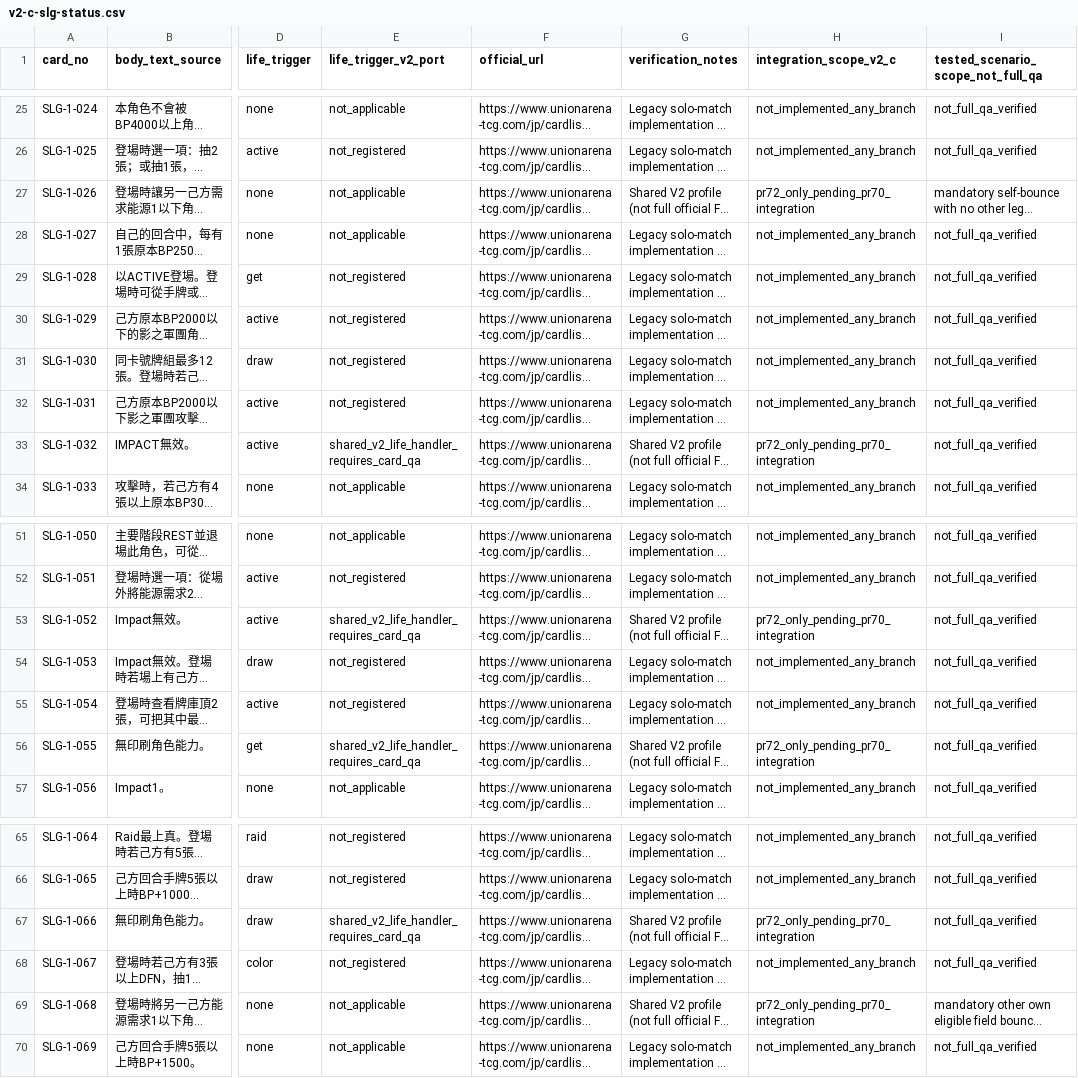
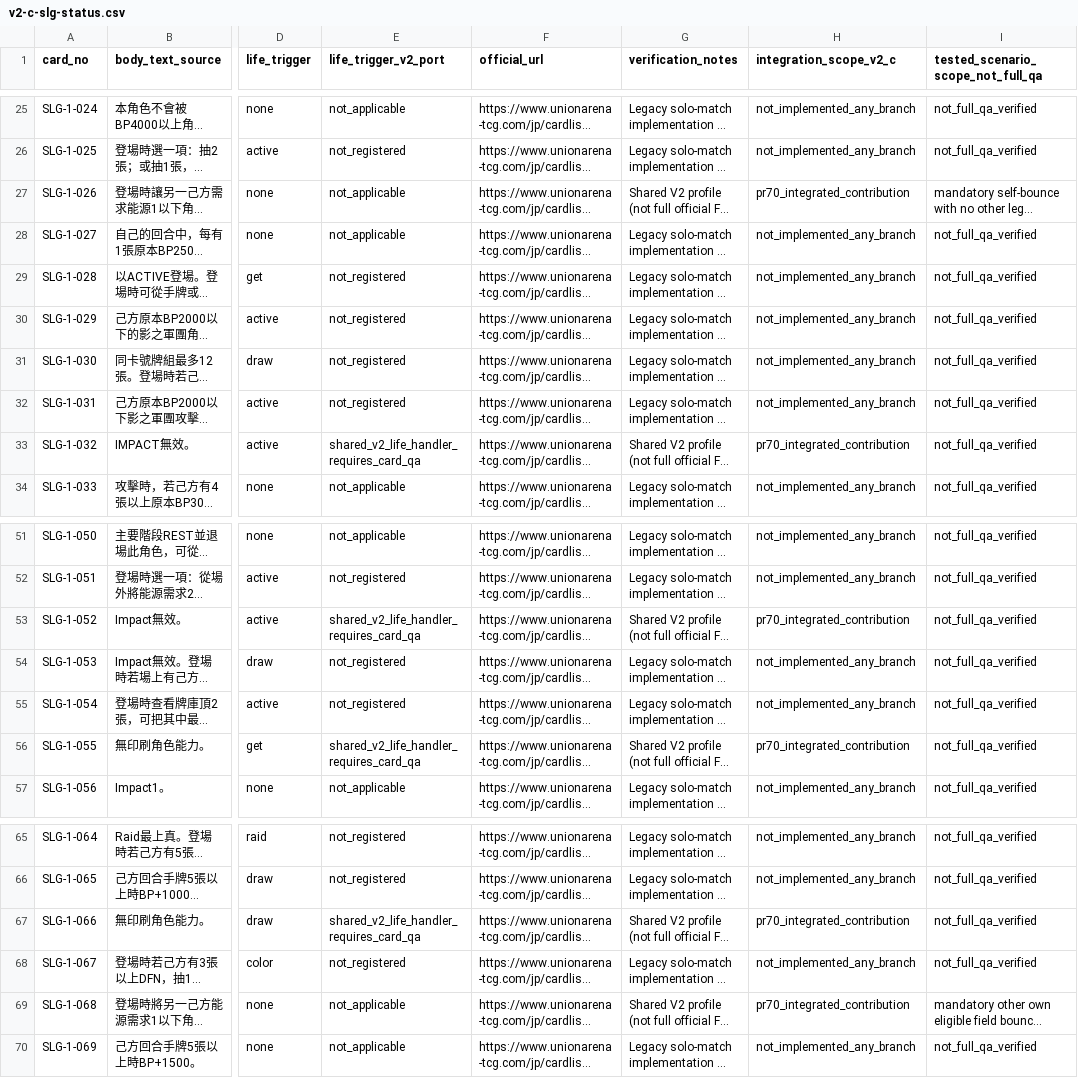
Before and after one commit to will00t-debug/Ua, a CSV file: audit/v2-c-slg-status.csv, drawn as a sheet; only a part is shown, gaps mark what is left out; long unchanged cells end in …; the diff covers the shown part only; the diff names each change by its address in the sheet, - before the commit and + after, or states it on an @@ line.

Commit message:
audit(v2-c): sync SLG PR70-integrated old contributions

```diff
--- a/audit/v2-c-slg-status.csv
+++ b/audit/v2-c-slg-status.csv
-H27 (integration_scope_v2_c): pr72_only_pending_pr70_integration
+H27 (integration_scope_v2_c): pr70_integrated_contribution
-H33 (integration_scope_v2_c): pr72_only_pending_pr70_integration
+H33 (integration_scope_v2_c): pr70_integrated_contribution
-H53 (integration_scope_v2_c): pr72_only_pending_pr70_integration
+H53 (integration_scope_v2_c): pr70_integrated_contribution
-H56 (integration_scope_v2_c): pr72_only_pending_pr70_integration
+H56 (integration_scope_v2_c): pr70_integrated_contribution
-H67 (integration_scope_v2_c): pr72_only_pending_pr70_integration
+H67 (integration_scope_v2_c): pr70_integrated_contribution
-H69 (integration_scope_v2_c): pr72_only_pending_pr70_integration
+H69 (integration_scope_v2_c): pr70_integrated_contribution
```
Also changed, not shown: 12 edited cells elsewhere in this file.
